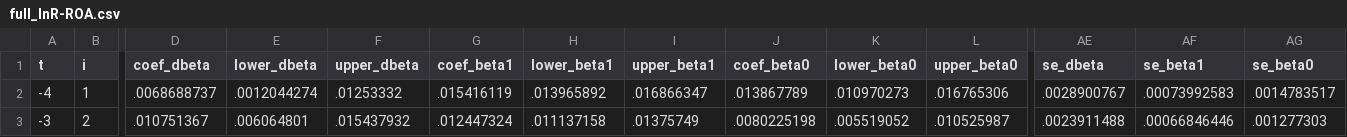
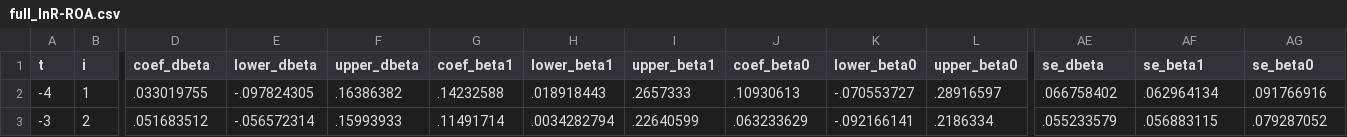
Before and after one commit to korenmiklos/ceo-value, a CSV file: papers/econometrics/data/full_lnR-ROA.csv, drawn as a sheet; only a part is shown, gaps mark what is left out; the diff covers the shown part only; the diff names each change by its address in the sheet, - before the commit and + after, or states it on an @@ line.

```diff
--- a/papers/econometrics/data/full_lnR-ROA.csv
+++ b/papers/econometrics/data/full_lnR-ROA.csv
-D2 (coef_dbeta): .0068688737
+D2 (coef_dbeta): .033019755
-E2 (lower_dbeta): .0012044274
+E2 (lower_dbeta): -.097824305
-F2 (upper_dbeta): .01253332
+F2 (upper_dbeta): .16386382
-G2 (coef_beta1): .015416119
+G2 (coef_beta1): .14232588
-H2 (lower_beta1): .013965892
+H2 (lower_beta1): .018918443
-I2 (upper_beta1): .016866347
+I2 (upper_beta1): .2657333
-J2 (coef_beta0): .013867789
+J2 (coef_beta0): .10930613
-K2 (lower_beta0): .010970273
+K2 (lower_beta0): -.070553727
-L2 (upper_beta0): .016765306
+L2 (upper_beta0): .28916597
-AE2 (se_dbeta): .0028900767
+AE2 (se_dbeta): .066758402
-AF2 (se_beta1): .00073992583
+AF2 (se_beta1): .062964134
-AG2 (se_beta0): .0014783517
+AG2 (se_beta0): .091766916
-D3 (coef_dbeta): .010751367
+D3 (coef_dbeta): .051683512
-E3 (lower_dbeta): .006064801
+E3 (lower_dbeta): -.056572314
-F3 (upper_dbeta): .015437932
+F3 (upper_dbeta): .15993933
-G3 (coef_beta1): .012447324
+G3 (coef_beta1): .11491714
-H3 (lower_beta1): .011137158
+H3 (lower_beta1): .0034282794
-I3 (upper_beta1): .01375749
+I3 (upper_beta1): .22640599
-J3 (coef_beta0): .0080225198
+J3 (coef_beta0): .063233629
-K3 (lower_beta0): .005519052
+K3 (lower_beta0): -.092166141
-L3 (upper_beta0): .010525987
+L3 (upper_beta0): .2186334
-AE3 (se_dbeta): .0023911488
+AE3 (se_dbeta): .055233579
-AF3 (se_beta1): .00066846446
+AF3 (se_beta1): .056883115
-AG3 (se_beta0): .001277303
+AG3 (se_beta0): .079287052
```
Also changed, not shown: 63 edited cells elsewhere in this file, papers/econometrics/data/full_ROA-ROA.csv, papers/econometrics/data/full_exporter-ROA.csv, 31 other files.
